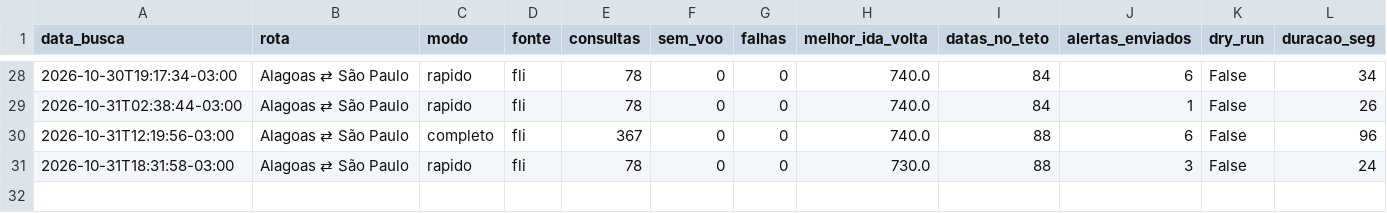
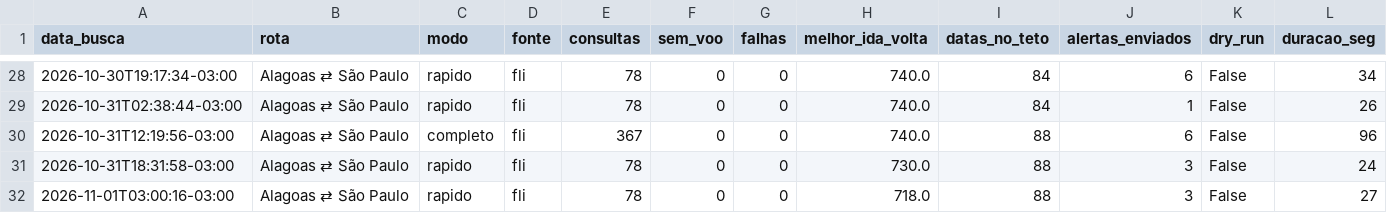
Before and after one commit to juliourb/monitor-voos, a CSV file: dados/execucoes.csv, drawn as a sheet; only a part is shown, gaps mark what is left out.

```diff
--- a/dados/execucoes.csv
+++ b/dados/execucoes.csv
@@ -31 +31,2 @@ data_busca,rota,modo,fonte,consultas,sem_voo,falhas,melhor_ida_volta,datas_no_te
 2026-10-31T18:31:58-03:00,Alagoas ⇄ São Paulo,rapido,fli,78,0,0,730.0,88,3,False,24
+2026-11-01T03:00:16-03:00,Alagoas ⇄ São Paulo,rapido,fli,78,0,0,718.0,88,3,False,27
```
Also changed, not shown: 3 other files.
